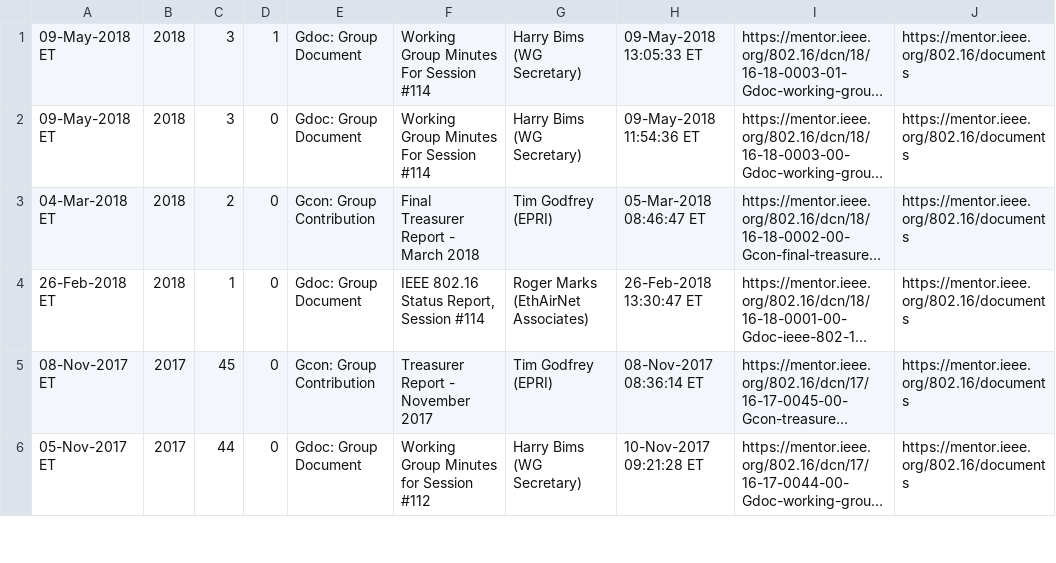
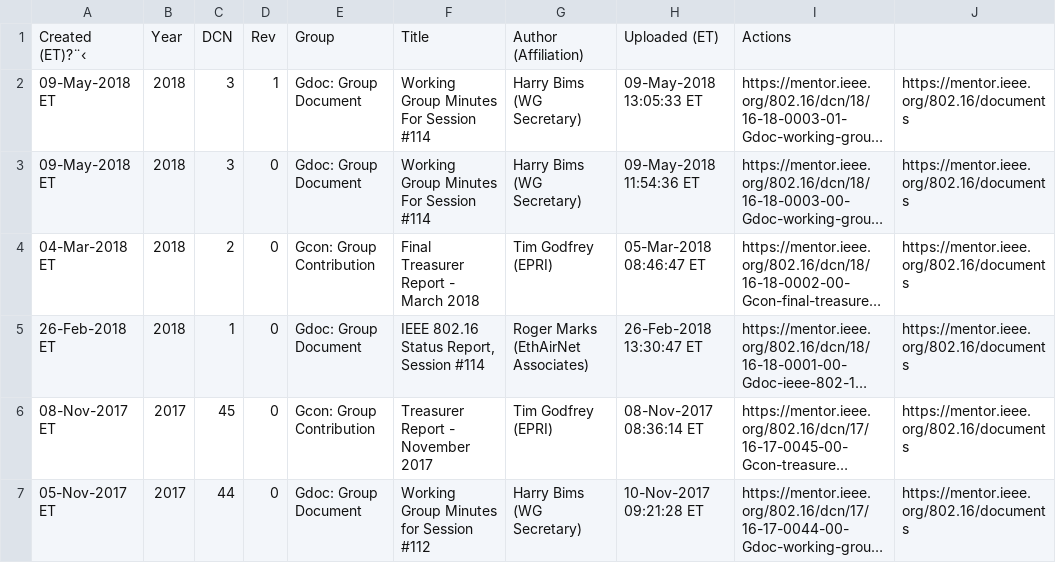
Before and after one commit to clamli/Wifi-WiMax-Doc-Analysis, a CSV file: Spider_Kay/80216_mentor_1to21.csv, drawn as a sheet; only a part is shown; long unchanged cells end in …; the diff names each change by its address in the sheet, - before the commit and + after, or states it on an @@ line.

Commit message:
first version of crawler for first 3 websites by using scrapy

```diff
--- a/Spider_Kay/80216_mentor_1to21.csv
+++ b/Spider_Kay/80216_mentor_1to21.csv
+row 1: Created (ET)?¨‹ | Year | DCN | Rev | Group | Title | Author (Affiliation) | Uploaded (ET) | Actions
```
